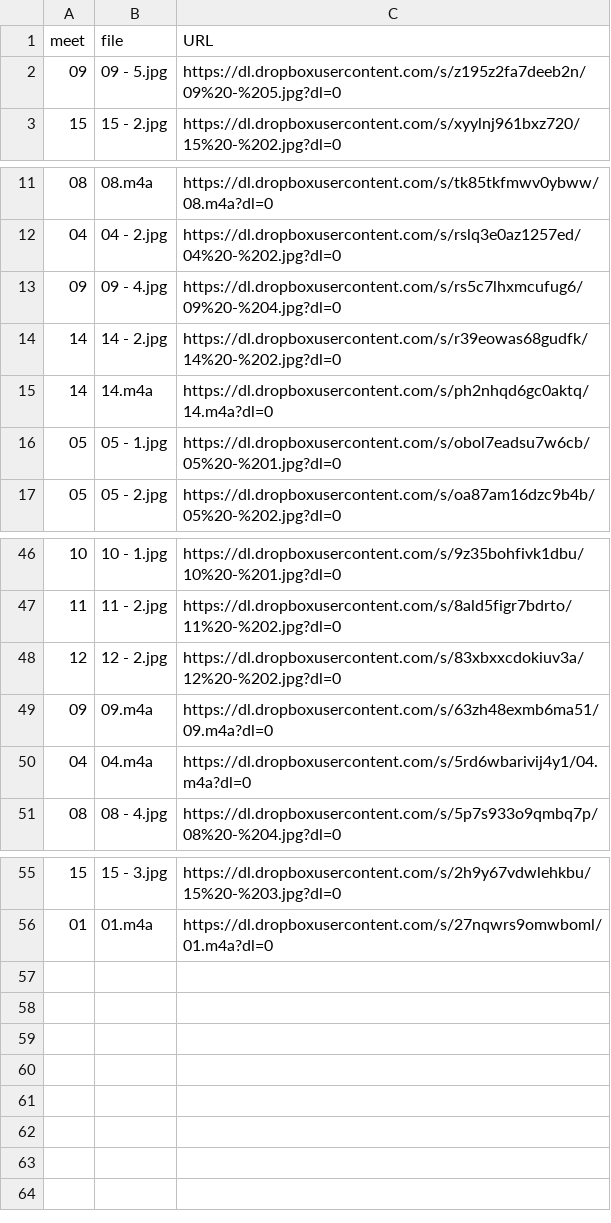
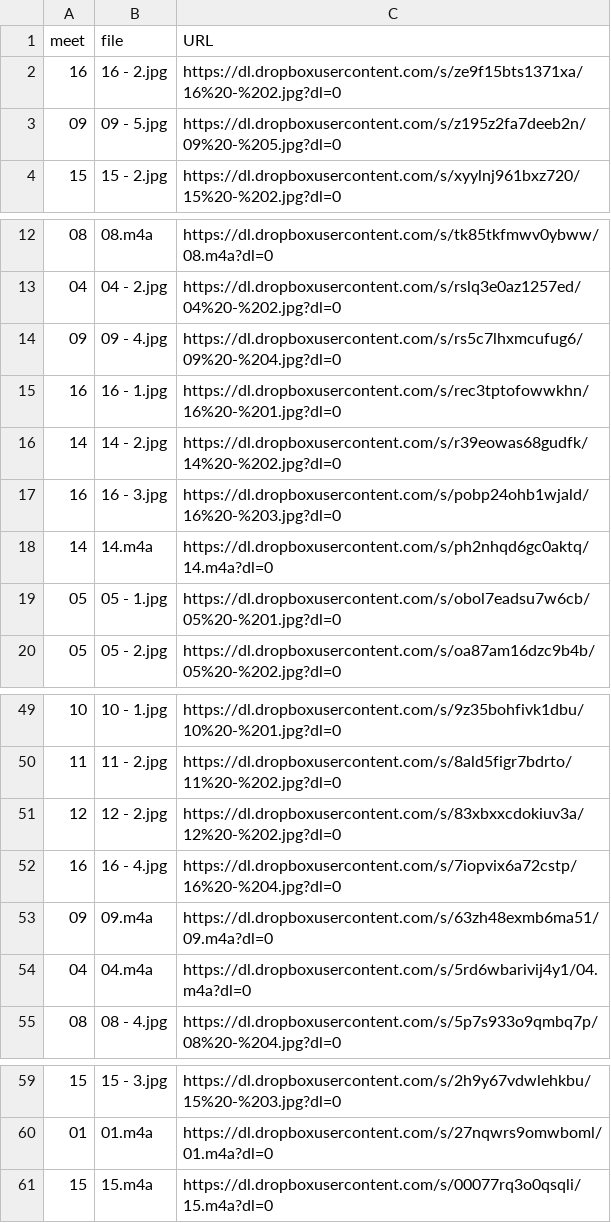
Before and after one commit to dhhepting/dhhepting.github.io, a CSV file: _data/teaching/media/CS-280-201910.csv, drawn as a sheet; only a part is shown, gaps mark what is left out.

Commit message:
Feb 13 - with media

```diff
--- a/_data/teaching/media/CS-280-201910.csv
+++ b/_data/teaching/media/CS-280-201910.csv
@@ -1,2 +1,3 @@
 meet,file,URL
+16,16 - 2.jpg,https://dl.dropboxusercontent.com/s/ze9f15bts1371xa/16%20-%202.jpg?dl=0
 09,09 - 5.jpg,https://dl.dropboxusercontent.com/s/z195z2fa7deeb2n/09%20-%205.jpg?dl=0
@@ -13,3 +14,5 @@ meet,file,URL
 09,09 - 4.jpg,https://dl.dropboxusercontent.com/s/rs5c7lhxmcufug6/09%20-%204.jpg?dl=0
+16,16 - 1.jpg,https://dl.dropboxusercontent.com/s/rec3tptofowwkhn/16%20-%201.jpg?dl=0
 14,14 - 2.jpg,https://dl.dropboxusercontent.com/s/r39eowas68gudfk/14%20-%202.jpg?dl=0
+16,16 - 3.jpg,https://dl.dropboxusercontent.com/s/pobp24ohb1wjald/16%20-%203.jpg?dl=0
 14,14.m4a,https://dl.dropboxusercontent.com/s/ph2nhqd6gc0aktq/14.m4a?dl=0
@@ -48,2 +51,3 @@ meet,file,URL
 12,12 - 2.jpg,https://dl.dropboxusercontent.com/s/83xbxxcdokiuv3a/12%20-%202.jpg?dl=0
+16,16 - 4.jpg,https://dl.dropboxusercontent.com/s/7iopvix6a72cstp/16%20-%204.jpg?dl=0
 09,09.m4a,https://dl.dropboxusercontent.com/s/63zh48exmb6ma51/09.m4a?dl=0
@@ -56 +60,2 @@ meet,file,URL
 01,01.m4a,https://dl.dropboxusercontent.com/s/27nqwrs9omwboml/01.m4a?dl=0
+15,15.m4a,https://dl.dropboxusercontent.com/s/00077rq3o0qsqli/15.m4a?dl=0
```
Also changed, not shown: 10 other files.
